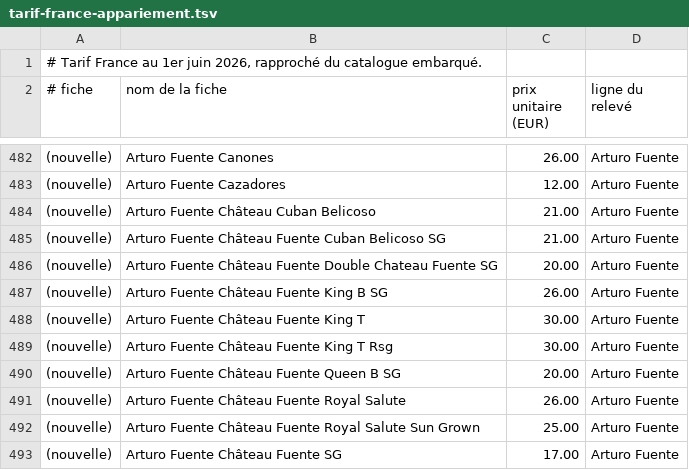
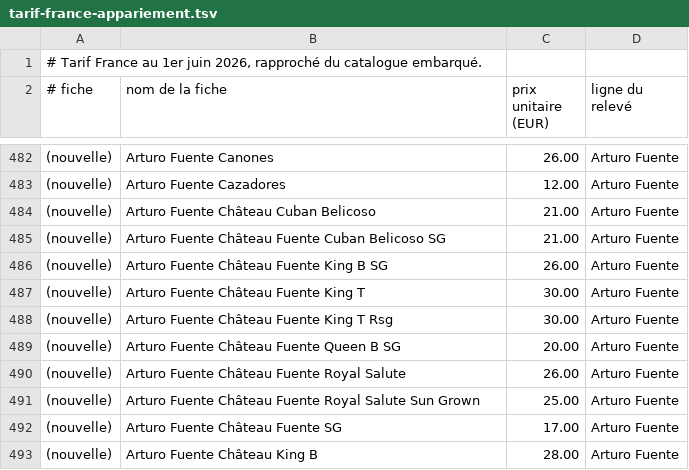
Before and after one commit to superindieboy/MENSA, a TSV file: tarif-france-appariement.tsv, drawn as a sheet; only a part is shown, gaps mark what is left out; the shorter side is filled out with more unchanged rows; the diff names each change by its address in the sheet, - before the commit and + after, or states it on an @@ line.

```diff
--- a/tarif-france-appariement.tsv
+++ b/tarif-france-appariement.tsv
-row 486: (nouvelle) | Arturo Fuente Château Fuente Double Chateau Fuente SG | 20.00 | Arturo Fuente
```
Also changed, not shown: 1 other file.
